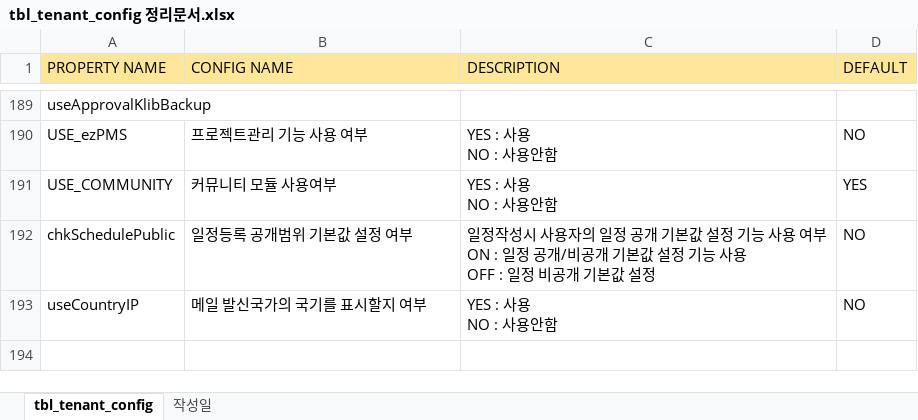
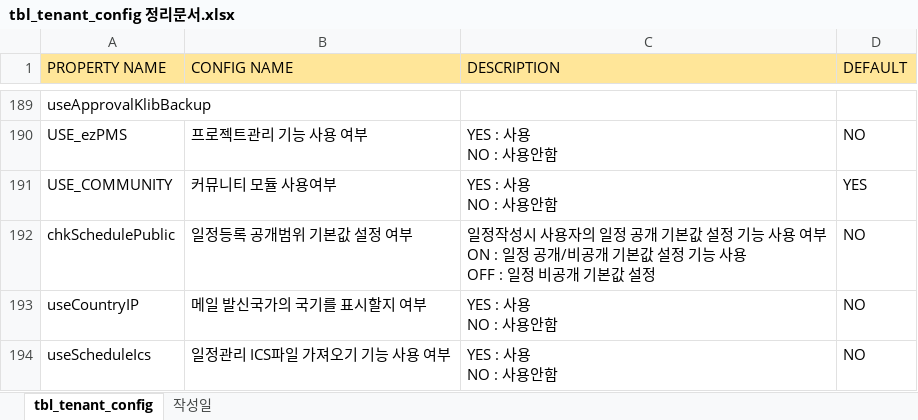
Before and after one commit to Shim8934/refactor_ezFlow4Java, an Excel workbook: docs/config/tbl_tenant_config 정리문서.xlsx, sheet tbl_tenant_config, drawn as a sheet; only a part is shown, gaps mark what is left out; values as stored, in another font and other column widths than the file's, no borders; ↵ is a line break in a cell; the diff names each change by its address in the sheet, - before the commit and + after, or states it on an @@ line.

Commit message:
일정관리 useScheduleIcs tenant_config 값 추가

```diff
--- a/docs/config/tbl_tenant_config 정리문서.xlsx (sheet tbl_tenant_config)
+++ b/docs/config/tbl_tenant_config 정리문서.xlsx (sheet tbl_tenant_config)
+row 194: useScheduleIcs | 일정관리 ICS파일 가져오기 기능 사용 여부 | YES : 사용 ↵ NO : 사용안함 | NO
```
Also changed, not shown: 1 other file.
